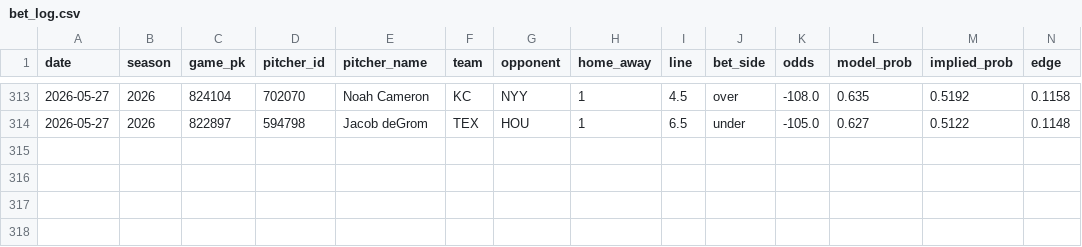
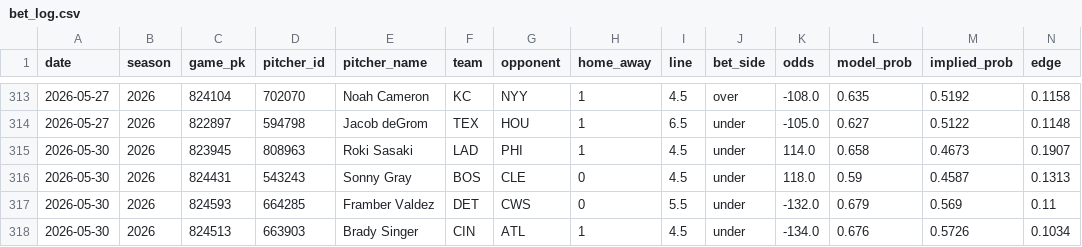
Before and after one commit to andrewrust04-blip/mlb-betting-model, a CSV file: bet_log.csv, drawn as a sheet; only a part is shown, gaps mark what is left out; rows hold the shown columns only; the diff names each change by its address in the sheet, - before the commit and + after, or states it on an @@ line.

```diff
--- a/bet_log.csv
+++ b/bet_log.csv
+row 315: 2026-05-30 | 2026 | 823945 | 808963 | Roki Sasaki | LAD | PHI | 1 | 4.5 | under | 114.0 | 0.658 | 0.4673 | 0.1907
+row 316: 2026-05-30 | 2026 | 824431 | 543243 | Sonny Gray | BOS | CLE | 0 | 4.5 | under | 118.0 | 0.59 | 0.4587 | 0.1313
+row 317: 2026-05-30 | 2026 | 824593 | 664285 | Framber Valdez | DET | CWS | 0 | 5.5 | under | -132.0 | 0.679 | 0.569 | 0.11
+row 318: 2026-05-30 | 2026 | 824513 | 663903 | Brady Singer | CIN | ATL | 1 | 4.5 | under | -134.0 | 0.676 | 0.5726 | 0.1034
```
Also changed, not shown: filtered_bets.csv, live_predictions.csv.
